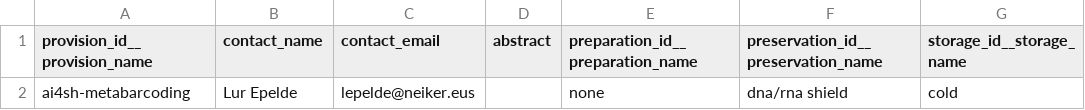
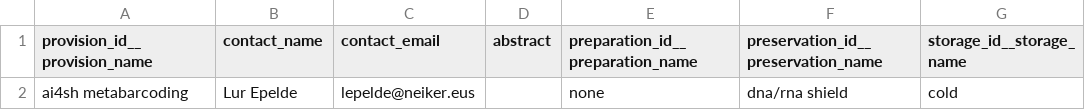
Before and after one commit to xspatula/xspatula_ai4sh, a CSV file: ai4sh/import_data/prepare_ai4sh_data/edna/eDNA_observation_log_template.csv, drawn as a sheet; only a part is shown; the diff names each change by its address in the sheet, - before the commit and + after, or states it on an @@ line.

Commit message:
eDNA naming templates name update (no underscore)

```diff
--- a/ai4sh/import_data/prepare_ai4sh_data/edna/eDNA_observation_log_template.csv
+++ b/ai4sh/import_data/prepare_ai4sh_data/edna/eDNA_observation_log_template.csv
-A2 (provision_id__provision_name): ai4sh-metabarcoding
+A2 (provision_id__provision_name): ai4sh metabarcoding
```
Also changed, not shown: ai4sh/import_data/prepare_ai4sh_data/edna/eDNA_sample_name_translator.csv.
